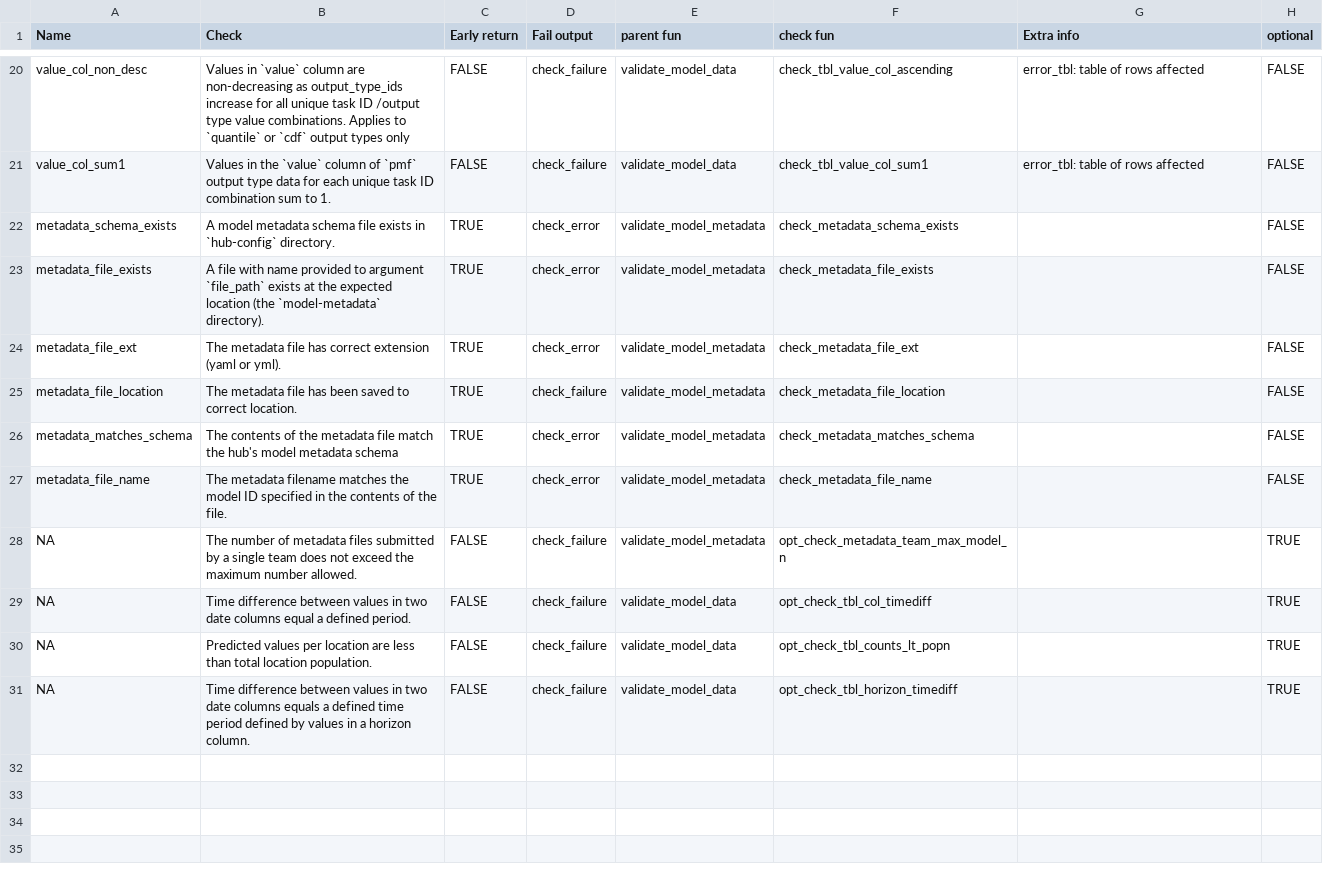
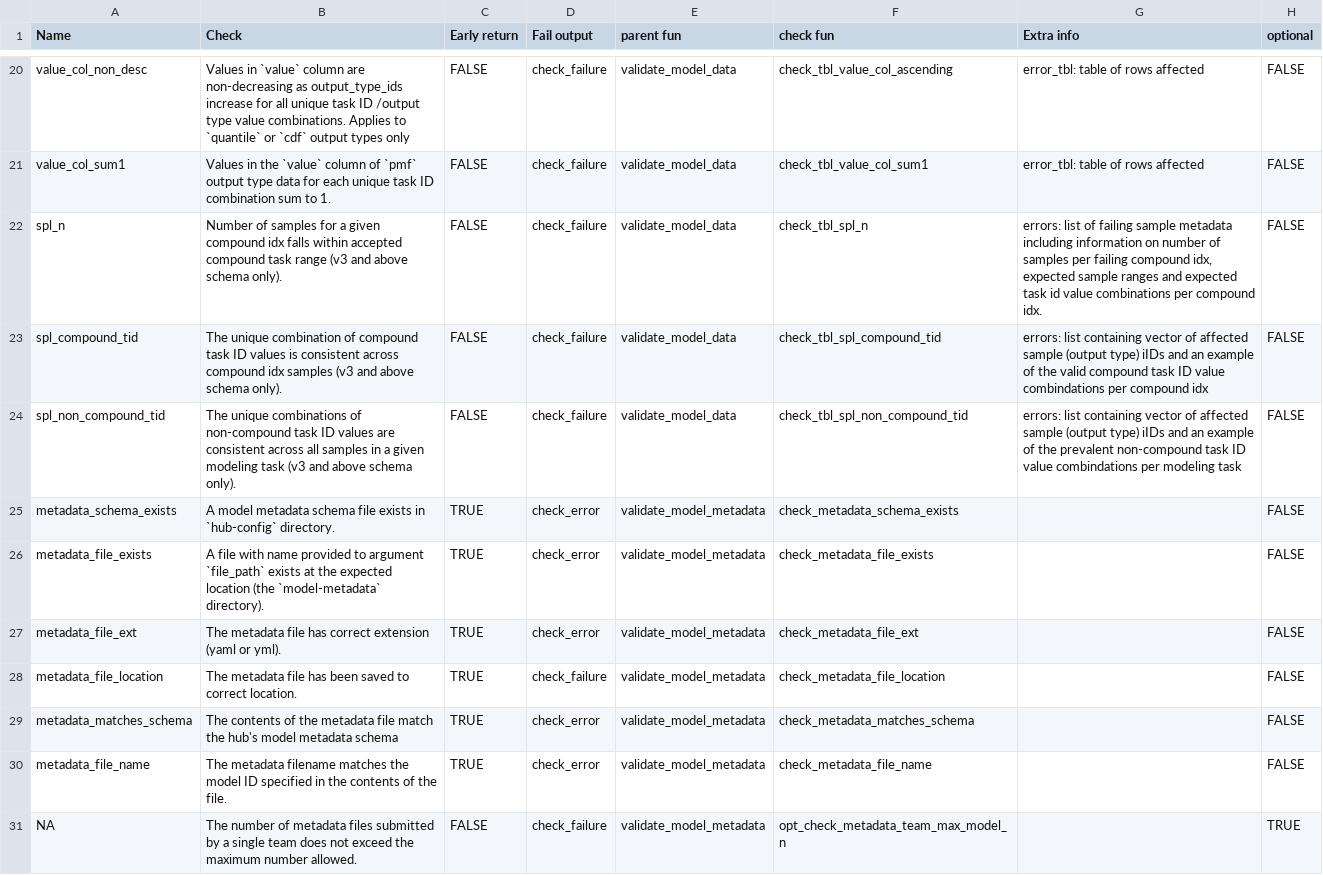
Before and after one commit to hubverse-org/hubValidations, a CSV file: inst/check_table.csv, drawn as a sheet; only a part is shown, gaps mark what is left out; the shorter side is filled out with more unchanged rows; the diff names each change by its address in the sheet, - before the commit and + after, or states it on an @@ line.

Commit message:
Update checks table. Add missing utils namespace

```diff
--- a/inst/check_table.csv
+++ b/inst/check_table.csv
+row 22: spl_n | Number of samples for a given compound idx falls within accepted compound task range (v3 and above schema only). | FALSE | check_failure | validate_model_data | check_tbl_spl_n | errors: list of failing sample metadata including information on number of samples per failing compound idx, expected sample ranges and expected task id value combinations per compound idx. | FALSE
+row 23: spl_compound_tid | The unique combination of compound task ID values is consistent across compound idx samples (v3 and above schema only). | FALSE | check_failure | validate_model_data | check_tbl_spl_compound_tid | errors: list containing vector of affected sample (output type) iIDs and an example of the valid compound task ID value combindations per compound idx | FALSE
+row 24: spl_non_compound_tid | The unique combinations of non-compound task ID values are consistent across all samples in a given modeling task (v3 and above schema only). | FALSE | check_failure | validate_model_data | check_tbl_spl_non_compound_tid | errors: list containing vector of affected sample (output type) iIDs and an example of the prevalent non-compound task ID value combindations per modeling task | FALSE
```
Also changed, not shown: 4 other files.
